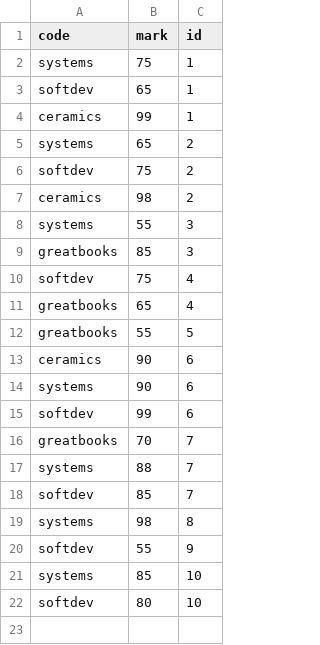
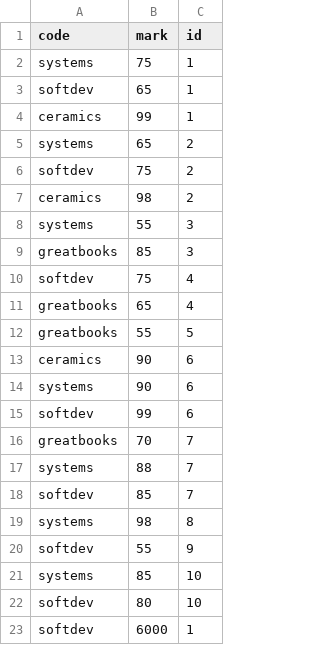
Before and after one commit to tmoi29/LlamaPJs, a CSV file: courses.csv, drawn as a sheet.

```diff
--- a/courses.csv
+++ b/courses.csv
@@ -22 +22,2 @@ systems,85,10
 softdev,80,10
+softdev,6000,1
```
Also changed, not shown: 2 other files.
